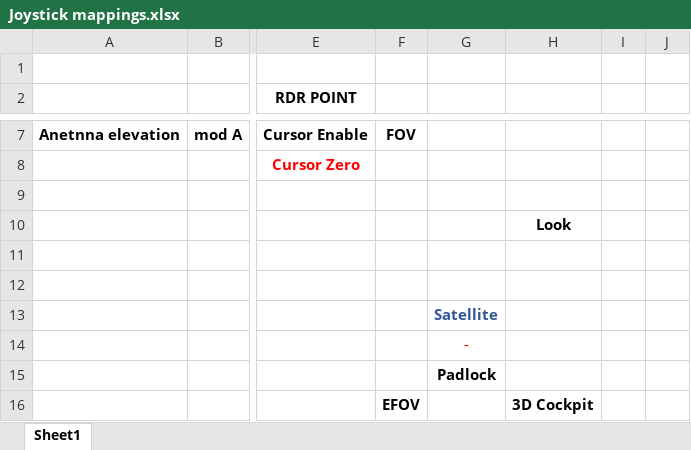
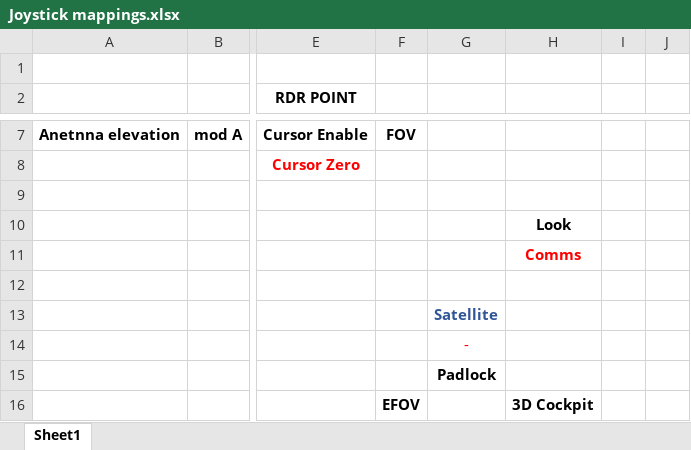
Before and after one commit to 3igen3ggy/Falcon_BMS_Config_4.37, an Excel workbook: 3igen3ggy helpers/Joystick mappings.xlsx, sheet Sheet1, drawn as a sheet; only a part is shown, gaps mark what is left out; values as stored, in another font and other column widths than the file's, no borders; charts and pictures not drawn; the diff names each change by its address in the sheet, - before the commit and + after, or states it on an @@ line.

Commit message:
-Added comms switch on throttle

```diff
--- a/3igen3ggy helpers/Joystick mappings.xlsx (sheet Sheet1)
+++ b/3igen3ggy helpers/Joystick mappings.xlsx (sheet Sheet1)
-H11: (empty)
+H11: Comms
```
Also changed, not shown: 17 other files.
